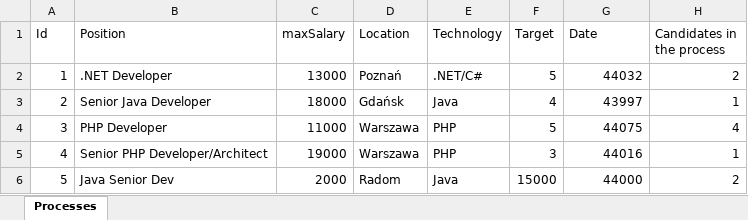
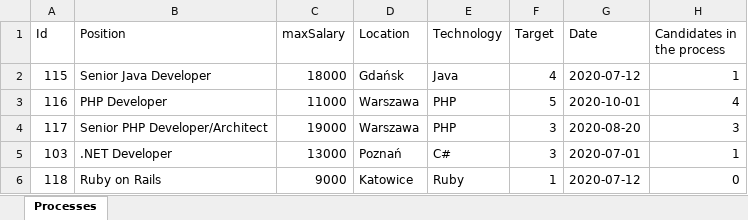
Before and after one commit to EmiGrom/recruitingWorkflowApp, an Excel workbook: target/classes/Processes.xlsx, sheet Processes, drawn as a sheet; values as stored, in another font and other column widths than the file's, no borders; removed rows and columns are numbered as before the commit, all else as after; the diff names each change by its address in the sheet, - before the commit and + after, or states it on an @@ line.

```diff
--- a/target/classes/Processes.xlsx (sheet Processes)
+++ b/target/classes/Processes.xlsx (sheet Processes)
-row 2: 1 | .NET Developer | 13000 | Poznań | .NET/C# | 5 | 44032 | 2
-A2 (Id): 2
+A2 (Id): 115
-G2 (Date): 43997
+G2 (Date): 2020-07-12
-A3 (Id): 3
+A3 (Id): 116
-G3 (Date): 44075
+G3 (Date): 2020-10-01
-A4 (Id): 4
+A4 (Id): 117
-G4 (Date): 44016
+G4 (Date): 2020-08-20
-H4 (Candidates in the process): 1
+H4 (Candidates in the process): 3
-row 6: 5 | Java Senior Dev | 2000 | Radom | Java | 15000 | 44000 | 2
+row 5: 103 | .NET Developer | 13000 | Poznań | C# | 3 | 2020-07-01 | 1
+row 6: 118 | Ruby on Rails | 9000 | Katowice | Ruby | 1 | 2020-07-12 | 0
```
Also changed, not shown: src/main/resources/Processes.xlsx, 16 other files.
